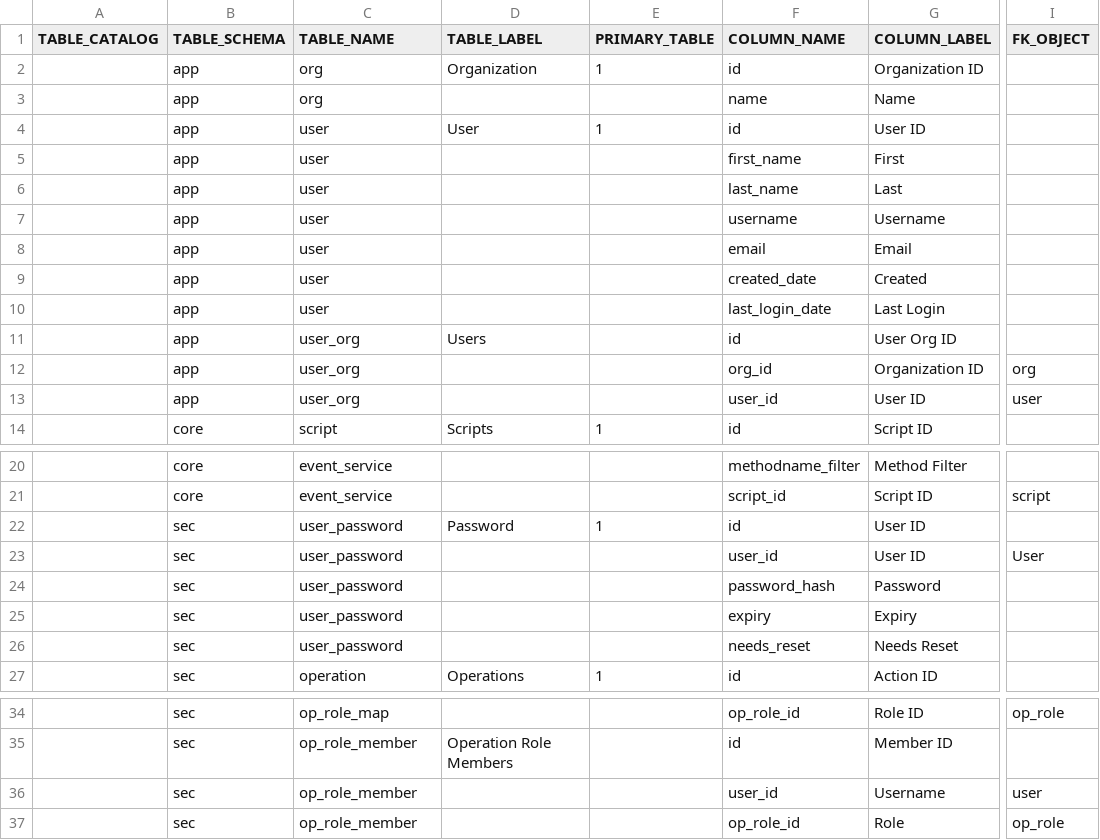
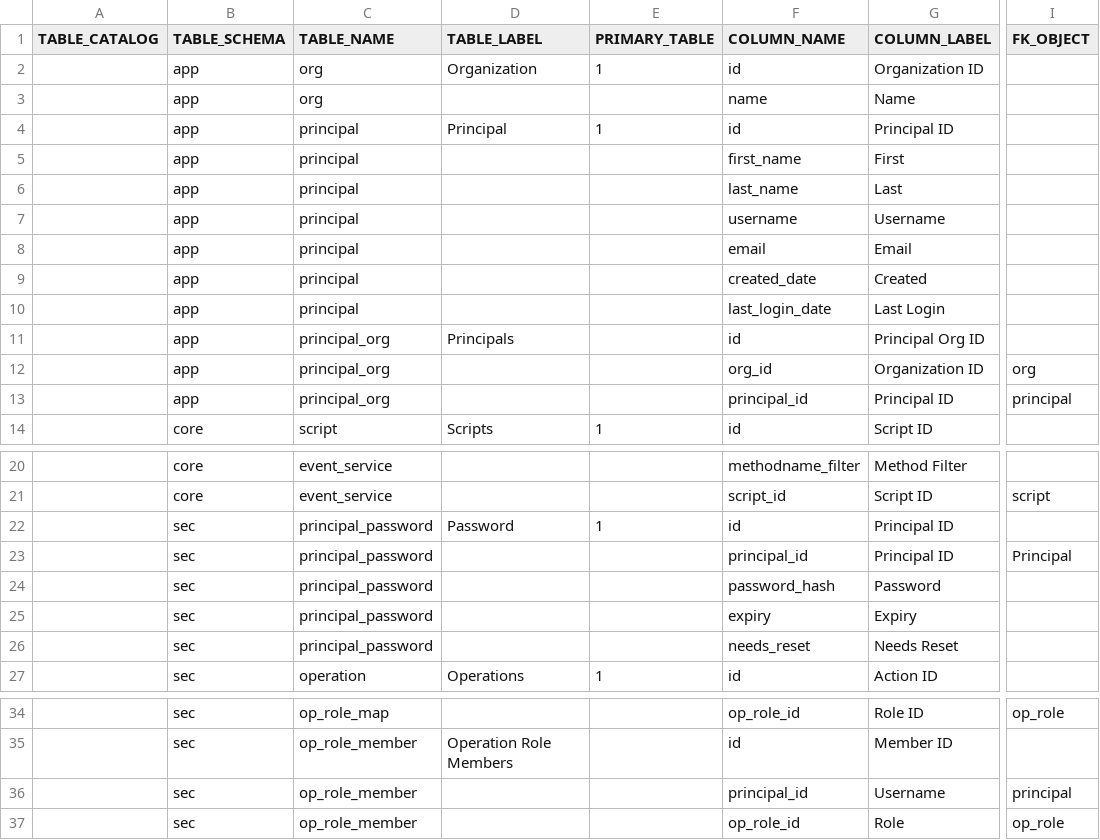
Before and after one commit to ekohlenberg/jumpstart, a CSV file: templates/core/core.csv, drawn as a sheet; only a part is shown, gaps mark what is left out; the diff names each change by its address in the sheet, - before the commit and + after, or states it on an @@ line.

Commit message:
changing user object name to principal to avoid keyword collision in sql server

```diff
--- a/templates/core/core.csv
+++ b/templates/core/core.csv
-C4:C10 (TABLE_NAME): user
+C4:C10 (TABLE_NAME): principal
-D4 (TABLE_LABEL): User
+D4 (TABLE_LABEL): Principal
-G4 (COLUMN_LABEL): User ID
+G4 (COLUMN_LABEL): Principal ID
-C11:C13 (TABLE_NAME): user_org
+C11:C13 (TABLE_NAME): principal_org
-D11 (TABLE_LABEL): Users
+D11 (TABLE_LABEL): Principals
-G11 (COLUMN_LABEL): User Org ID
+G11 (COLUMN_LABEL): Principal Org ID
-F13 (COLUMN_NAME): user_id
+F13 (COLUMN_NAME): principal_id
-G13 (COLUMN_LABEL): User ID
+G13 (COLUMN_LABEL): Principal ID
-I13 (FK_OBJECT): user
+I13 (FK_OBJECT): principal
-C22:C26 (TABLE_NAME): user_password
+C22:C26 (TABLE_NAME): principal_password
-G22:G23 (COLUMN_LABEL): User ID
+G22:G23 (COLUMN_LABEL): Principal ID
-F23 (COLUMN_NAME): user_id
+F23 (COLUMN_NAME): principal_id
-I23 (FK_OBJECT): User
+I23 (FK_OBJECT): Principal
-F36 (COLUMN_NAME): user_id
+F36 (COLUMN_NAME): principal_id
-I36 (FK_OBJECT): user
+I36 (FK_OBJECT): principal
```
Also changed, not shown: 17 other files.
